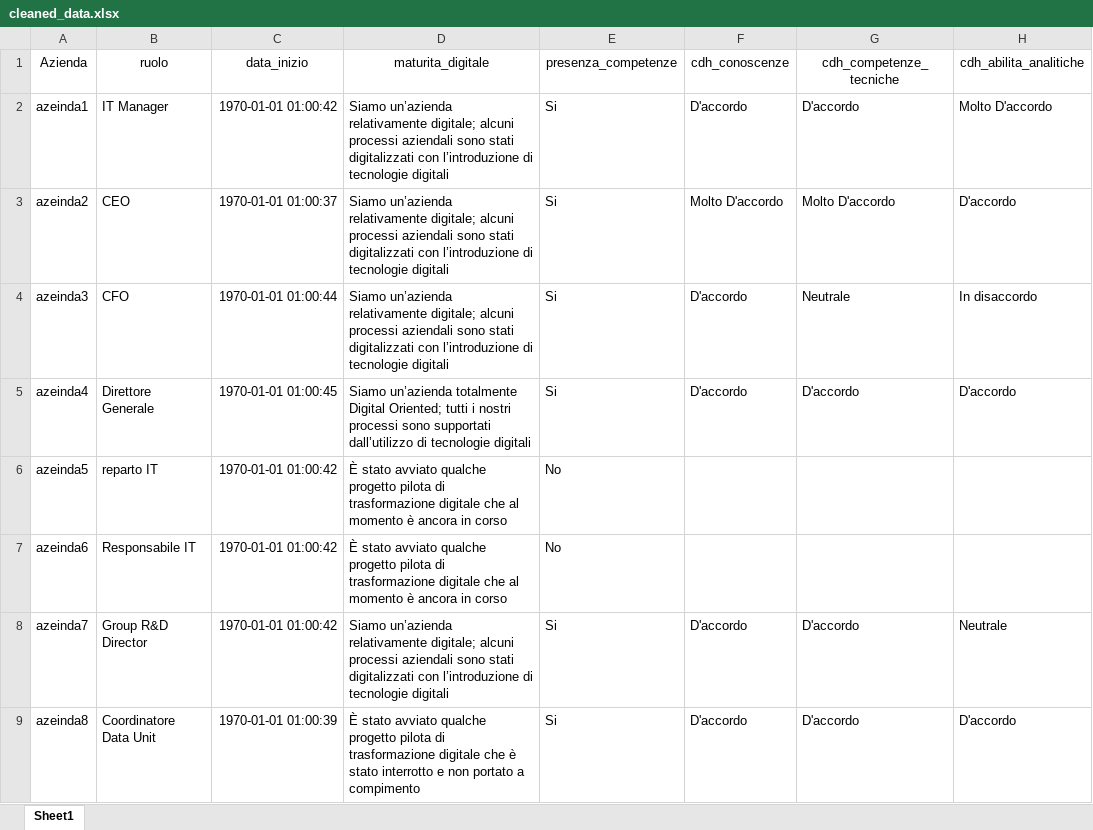
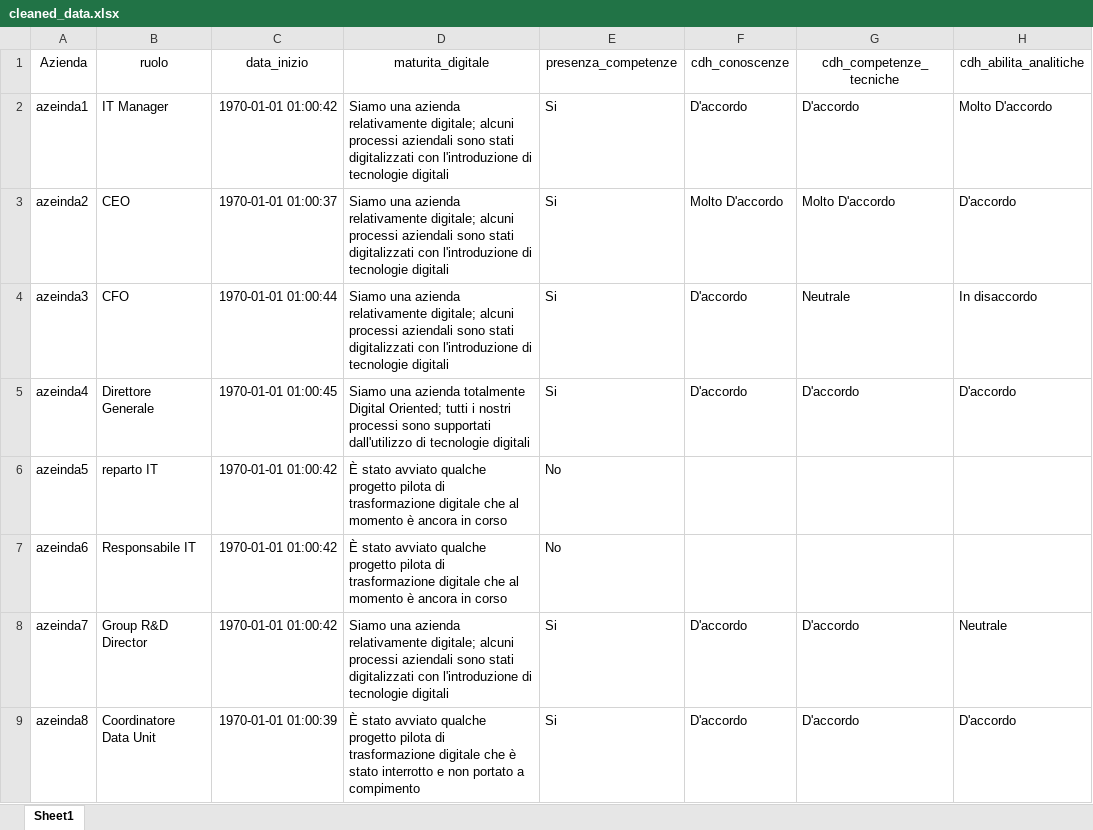
Before and after one commit to AnnaRiccia/Survey, an Excel workbook: cleaned_data.xlsx, sheet Sheet1, drawn as a sheet; only a part is shown; values as stored, in another font and other column widths than the file's, no borders; the diff covers the shown part only; the diff names each change by its address in the sheet, - before the commit and + after, or states it on an @@ line.

```diff
--- a/cleaned_data.xlsx (sheet Sheet1)
+++ b/cleaned_data.xlsx (sheet Sheet1)
-D2:D4 (maturita_digitale): Siamo un’azienda relativamente digitale; alcuni processi aziendali sono stati digitalizzati con l’introduzione di tecnologie…
+D2:D4 (maturita_digitale): Siamo una azienda relativamente digitale; alcuni processi aziendali sono stati digitalizzati con l'introduzione di tecnologie…
-D5 (maturita_digitale): Siamo un’azienda totalmente Digital Oriented; tutti i nostri processi sono supportati dall’utilizzo di tecnologie…
+D5 (maturita_digitale): Siamo una azienda totalmente Digital Oriented; tutti i nostri processi sono supportati dall'utilizzo di tecnologie…
-D8 (maturita_digitale): Siamo un’azienda relativamente digitale; alcuni processi aziendali sono stati digitalizzati con l’introduzione di tecnologie…
+D8 (maturita_digitale): Siamo una azienda relativamente digitale; alcuni processi aziendali sono stati digitalizzati con l'introduzione di tecnologie…
```
Also changed, not shown: 44 edited cells elsewhere in this sheet, dati.xlsx, 4 other files.
